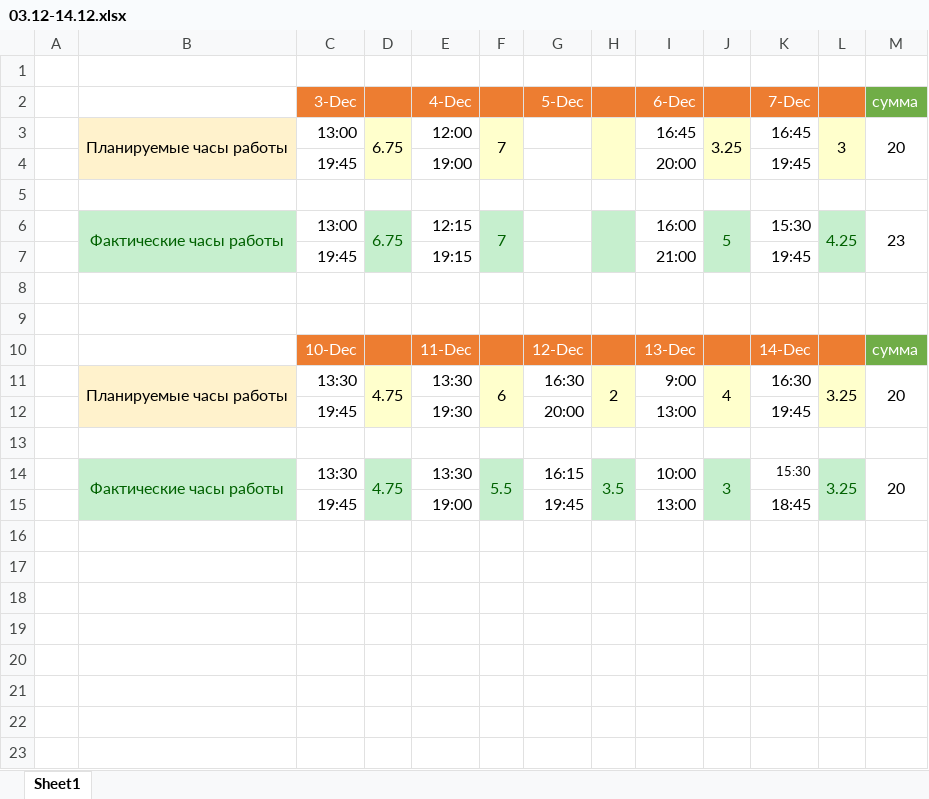
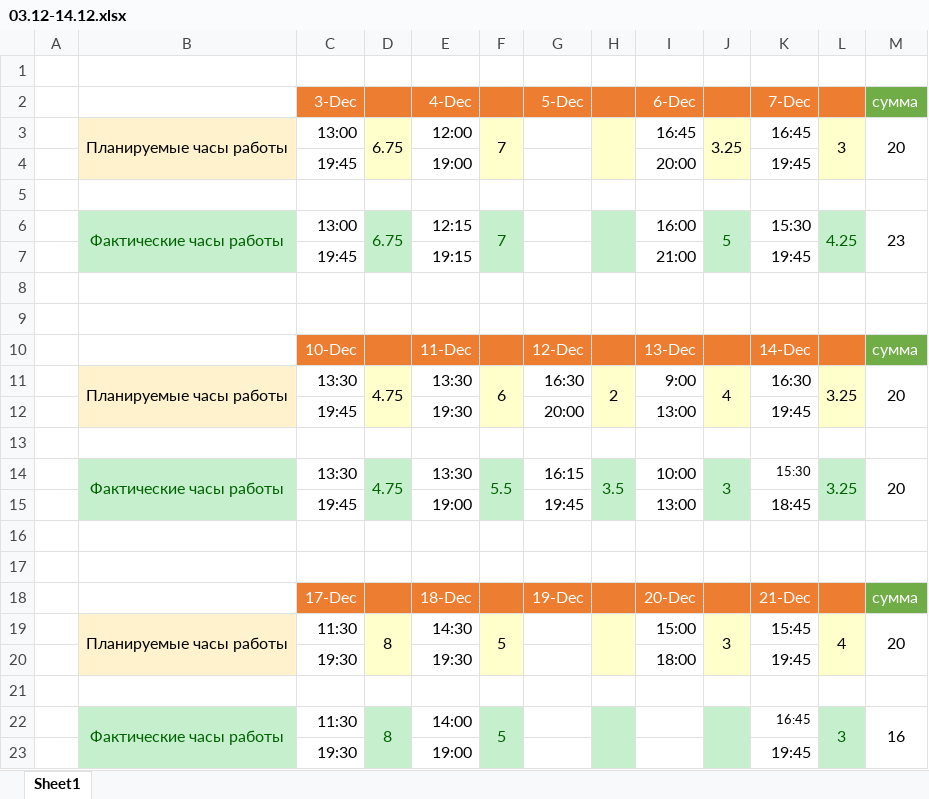
Before and after one commit to oskarton/anna_sharuntsova, an Excel workbook: 03.12-14.12.xlsx, sheet Sheet1, drawn as a sheet; values as stored, in another font and other column widths than the file's, no borders; the diff names each change by its address in the sheet, - before the commit and + after, or states it on an @@ line.

Commit message:
Update today time

```diff
--- a/03.12-14.12.xlsx (sheet Sheet1)
+++ b/03.12-14.12.xlsx (sheet Sheet1)
+row 16: (empty)
+row 17: (empty)
+row 18:  |  | 17-Dec |  | 18-Dec |  | 19-Dec |  | 20-Dec |  | 21-Dec |  | сумма
+row 19:  | Планируемые часы работы | 11:30 | 8 | 14:30 | 5 |  |  | 15:00 | 3 | 15:45 | 4 | 20
+row 20:  |  | 19:30 |  | 19:30 |  |  |  | 18:00 |  | 19:45
+row 21: (empty)
+row 22:  | Фактические часы работы | 11:30 | 8 | 14:00 | 5 |  |  |  |  | 16:45 | 3 | 16
+row 23:  |  | 19:30 |  | 19:00 |  |  |  |  |  | 19:45
```
